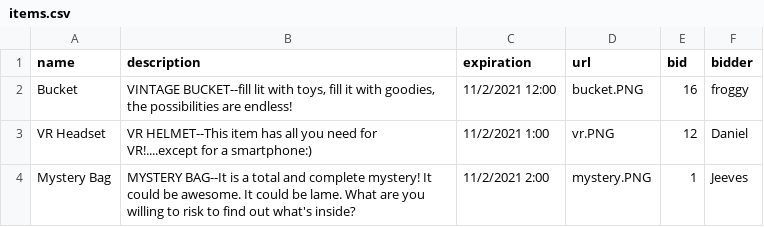
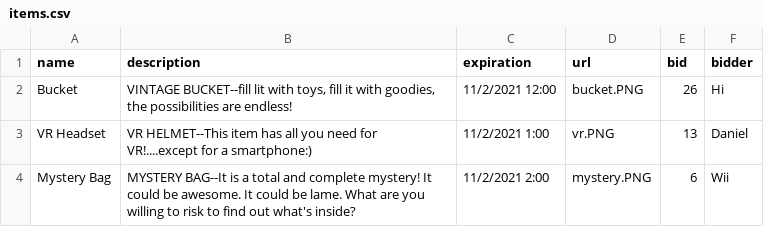
Before and after one commit to jrsmalley/fb8, a CSV file: Flask_blog8/items.csv, drawn as a sheet.

```diff
--- a/Flask_blog8/items.csv
+++ b/Flask_blog8/items.csv
@@ -1,4 +1,4 @@
 name,description,expiration,url,bid,bidder
-Bucket,"VINTAGE BUCKET--fill lit with toys, fill it with goodies, the possibilities are endless! ",11/2/2021 12:00,bucket.PNG,16,froggy
-VR Headset,VR HELMET--This item has all you need for VR!....except for a smartphone:) ,11/2/2021 1:00,vr.PNG,12,Daniel
-Mystery Bag,MYSTERY BAG--It is a total and complete mystery!  It could be awesome.  It could be lame.   What are you willing to risk to find out what's inside?,11/2/2021 2:00,mystery.PNG,1,Jeeves
+Bucket,"VINTAGE BUCKET--fill lit with toys, fill it with goodies, the possibilities are endless! ",11/2/2021 12:00,bucket.PNG,26,Hi
+VR Headset,VR HELMET--This item has all you need for VR!....except for a smartphone:) ,11/2/2021 1:00,vr.PNG,13,Daniel
+Mystery Bag,MYSTERY BAG--It is a total and complete mystery!  It could be awesome.  It could be lame.   What are you willing to risk to find out what's inside?,11/2/2021 2:00,mystery.PNG,6,Wii
```
Also changed, not shown: Flask_blog8/ledger.csv, 4 other files.
